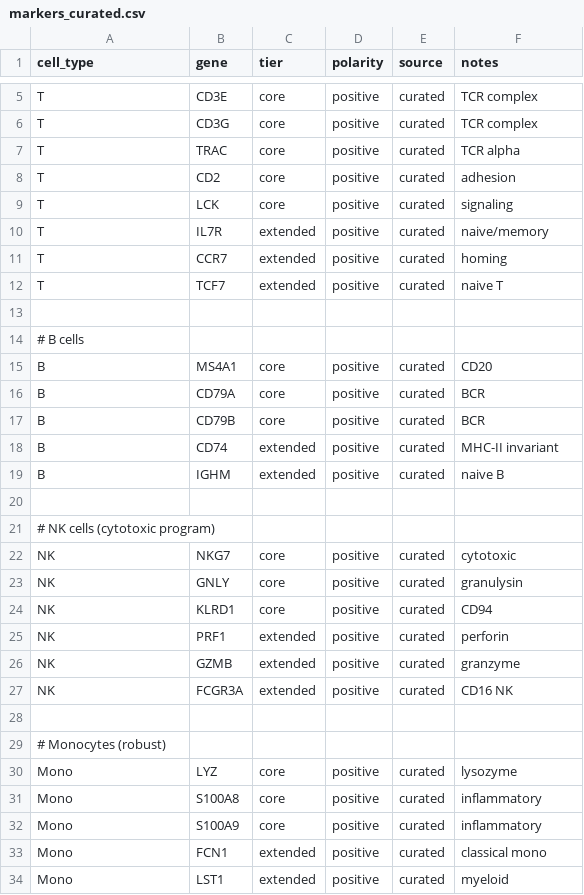
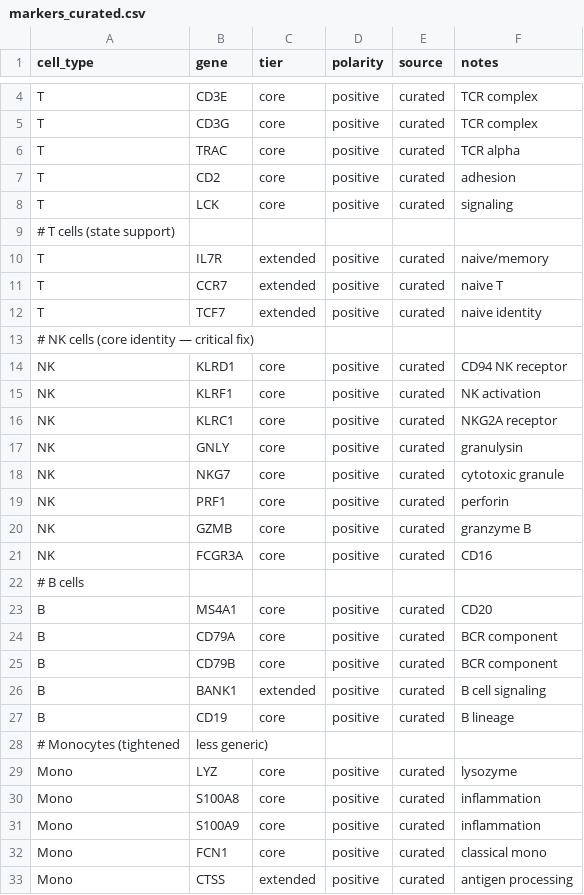
Before and after one commit to agnjuh/haemat, a CSV file: markers_curated.csv, drawn as a sheet; only a part is shown, gaps mark what is left out; the diff covers the shown part only.

Commit message:
Refine lineage-aware PBMC classification (core markers + feature union)

```diff
--- a/markers_curated.csv
+++ b/markers_curated.csv
@@ -9,5 +8,14 @@ T,CD2,core,positive,curated,adhesion
 T,LCK,core,positive,curated,signaling
+# T cells (state support),,,,,
 T,IL7R,extended,positive,curated,naive/memory
-T,CCR7,extended,positive,curated,homing
-T,TCF7,extended,positive,curated,naive T
-
+T,CCR7,extended,positive,curated,naive T
+T,TCF7,extended,positive,curated,naive identity
+# NK cells (core identity — critical fix),,,,,
+NK,KLRD1,core,positive,curated,CD94 NK receptor
+NK,KLRF1,core,positive,curated,NK activation
+NK,KLRC1,core,positive,curated,NKG2A receptor
+NK,GNLY,core,positive,curated,granulysin
+NK,NKG7,core,positive,curated,cytotoxic granule
+NK,PRF1,core,positive,curated,perforin
+NK,GZMB,core,positive,curated,granzyme B
+NK,FCGR3A,core,positive,curated,CD16
@@ -15,20 +23,11 @@ T,TCF7,extended,positive,curated,naive T
 B,MS4A1,core,positive,curated,CD20
-B,CD79A,core,positive,curated,BCR
-B,CD79B,core,positive,curated,BCR
-B,CD74,extended,positive,curated,MHC-II invariant
-B,IGHM,extended,positive,curated,naive B
-
-# NK cells (cytotoxic program)
-NK,NKG7,core,positive,curated,cytotoxic
-NK,GNLY,core,positive,curated,granulysin
-NK,KLRD1,core,positive,curated,CD94
-NK,PRF1,extended,positive,curated,perforin
-NK,GZMB,extended,positive,curated,granzyme
-NK,FCGR3A,extended,positive,curated,CD16 NK
-
-# Monocytes (robust)
+B,CD79A,core,positive,curated,BCR component
+B,CD79B,core,positive,curated,BCR component
+B,BANK1,extended,positive,curated,B cell signaling
+B,CD19,core,positive,curated,B lineage
+# Monocytes (tightened, less generic),,,,
 Mono,LYZ,core,positive,curated,lysozyme
-Mono,S100A8,core,positive,curated,inflammatory
-Mono,S100A9,core,positive,curated,inflammatory
-Mono,FCN1,extended,positive,curated,classical mono
-Mono,LST1,extended,positive,curated,myeloid
+Mono,S100A8,core,positive,curated,inflammation
+Mono,S100A9,core,positive,curated,inflammation
+Mono,FCN1,core,positive,curated,classical mono
+Mono,CTSS,extended,positive,curated,antigen processing
```
Also changed, not shown: 1 added row, 4 removed rows and 8 edited cells elsewhere in this file, 1 other file.
